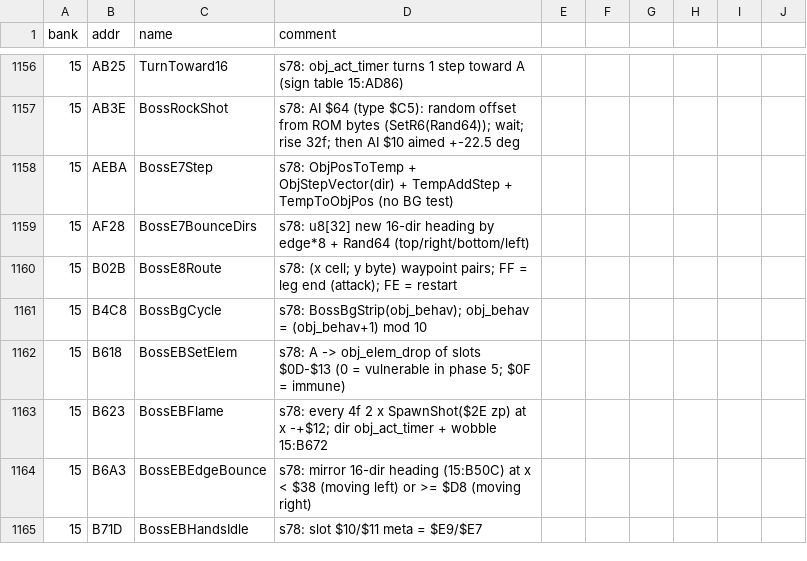
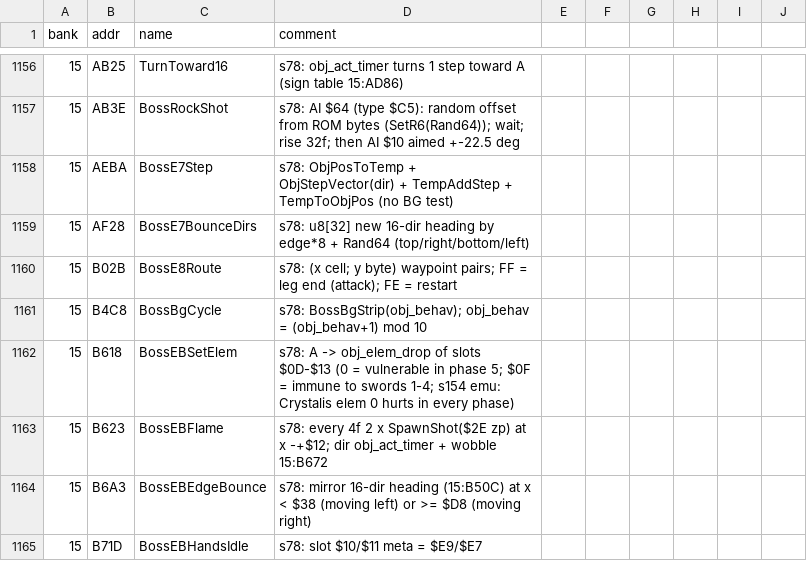
Before and after one commit to sleepy9090/CRYSTAL-AI-LIS, a CSV file: labels.csv, drawn as a sheet; only a part is shown, gaps mark what is left out.

```diff
--- a/labels.csv
+++ b/labels.csv
@@ -1161,3 +1161,3 @@ bank,addr,name,comment
 15,B4C8,BossBgCycle,s78: BossBgStrip(obj_behav); obj_behav = (obj_behav+1) mod 10
-15,B618,BossEBSetElem,s78: A -> obj_elem_drop of slots $0D-$13 (0 = vulnerable in phase 5; $0F = immune)
+15,B618,BossEBSetElem,s78: A -> obj_elem_drop of slots $0D-$13 (0 = vulnerable in phase 5; $0F = immune to swords 1-4; s154 emu: Crystalis elem 0 hurts in every phase)
 15,B623,BossEBFlame,s78: every 4f 2 x SpawnShot($2E zp) at x -+$12; dir obj_act_timer + wobble 15:B672
```
Also changed, not shown: 2 other files.
